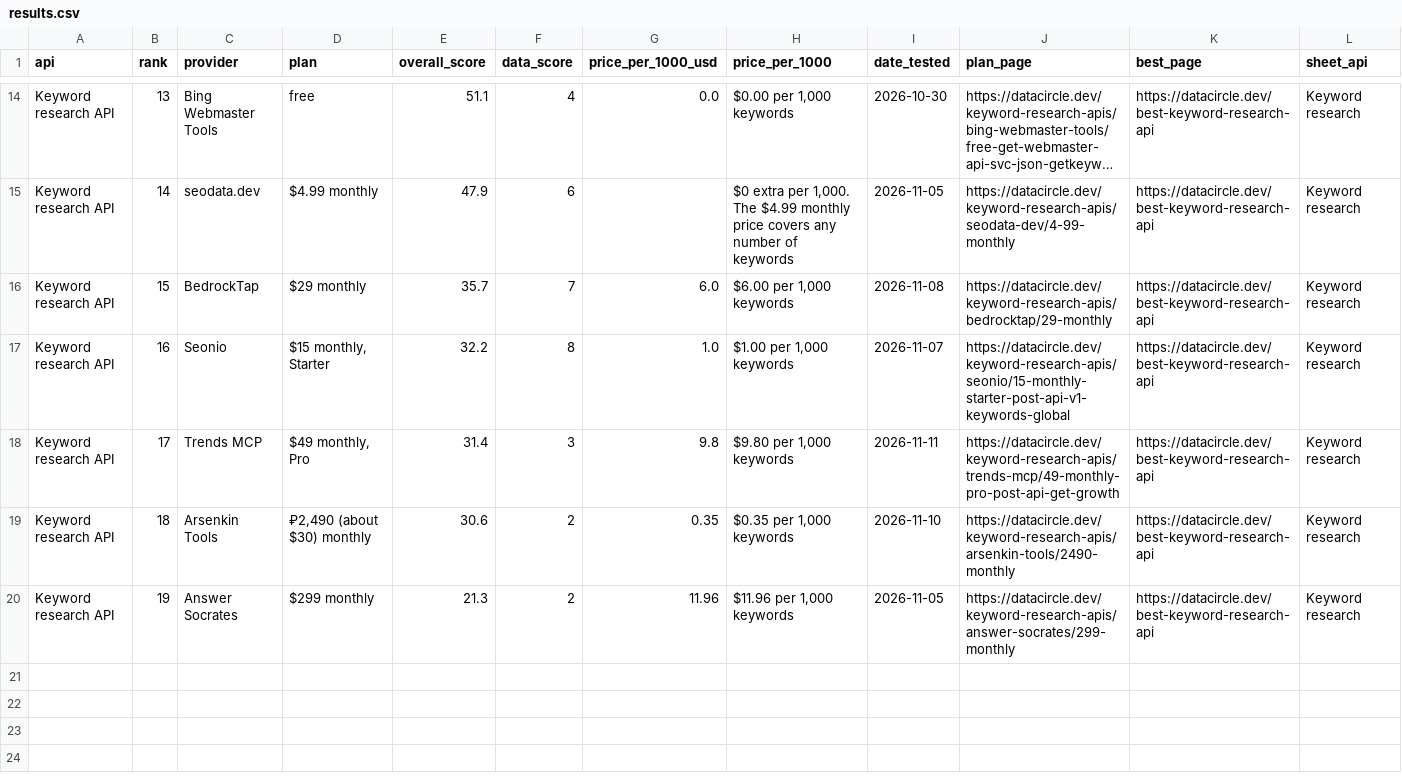
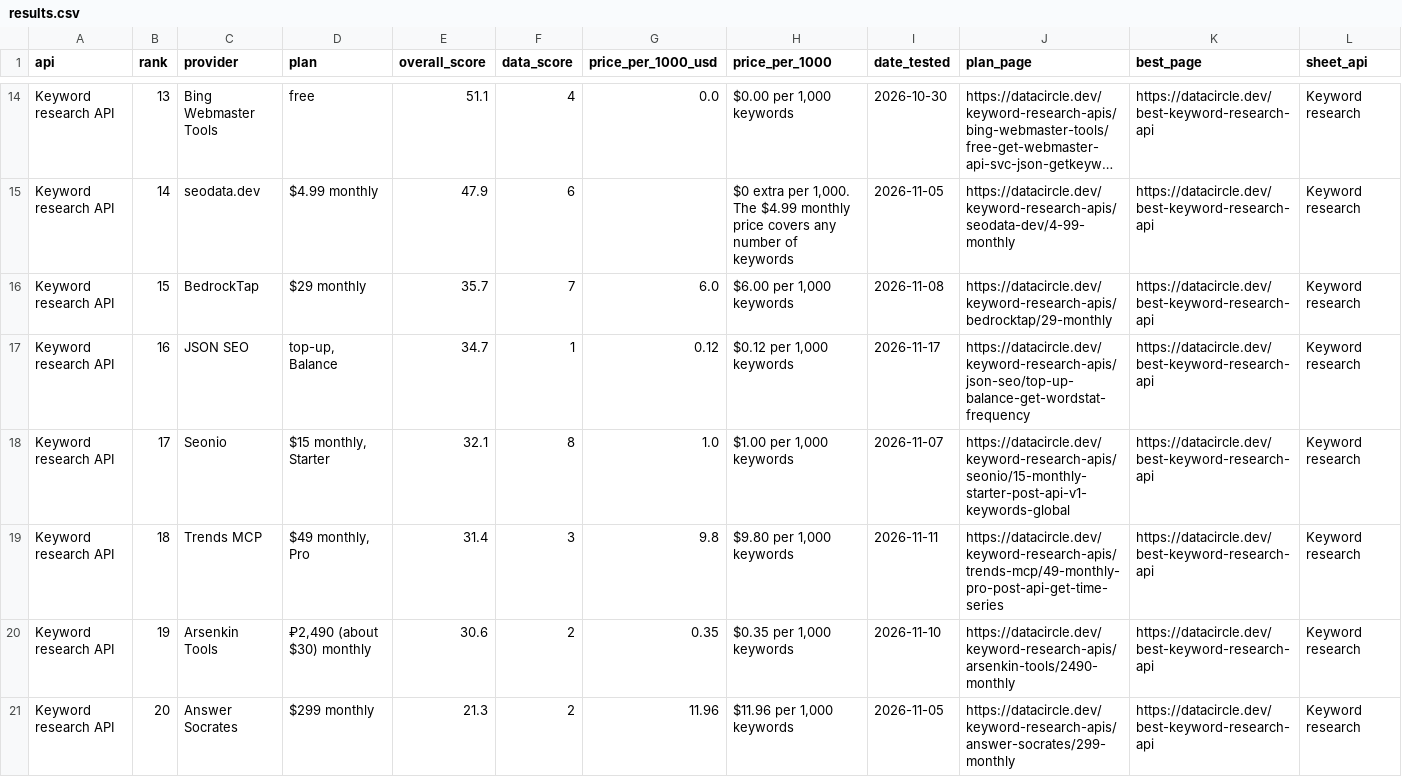
Before and after one commit to waynehamadi/best-keyword-research-api, a CSV file: results.csv, drawn as a sheet; only a part is shown, gaps mark what is left out; long unchanged cells end in …; the diff covers the shown part only.

Commit message:
Benchmark results from datacircle.dev

```diff
--- a/results.csv
+++ b/results.csv
@@ -16,5 +16,6 @@ Keyword research API,14,seodata.dev,$4.99 monthly,47.9,6,,"$0 extra per 1,000. T
 Keyword research API,15,BedrockTap,$29 monthly,35.7,7,6.0,"$6.00 per 1,000 keywords",2026-11-08,https://datacircle.dev/keyword-research-apis/bedrocktap/29-monthly,https://datacircle.dev/best-keyword-research-api,Keyword research
-Keyword research API,16,Seonio,"$15 monthly, Starter",32.2,8,1.0,"$1.00 per 1,000 keywords",2026-11-07,https://datacircle.dev/keyword-research-apis/seonio/15-monthly-starter-post-api-v1-keywords-global,https://datacircle.dev/best-keyword-research-api,Keyword research
-Keyword research API,17,Trends MCP,"$49 monthly, Pro",31.4,3,9.8,"$9.80 per 1,000 keywords",2026-11-11,https://datacircle.dev/keyword-research-apis/trends-mcp/49-monthly-pro-post-api-get-growth,https://datacircle.dev/best-keyword-research-api,Keyword research
-Keyword research API,18,Arsenkin Tools,"₽2,490 (about $30) monthly",30.6,2,0.35,"$0.35 per 1,000 keywords",2026-11-10,https://datacircle.dev/keyword-research-apis/arsenkin-tools/2490-monthly,https://datacircle.dev/best-keyword-research-api,Keyword research
-Keyword research API,19,Answer Socrates,$299 monthly,21.3,2,11.96,"$11.96 per 1,000 keywords",2026-11-05,https://datacircle.dev/keyword-research-apis/answer-socrates/299-monthly,https://datacircle.dev/best-keyword-research-api,Keyword research
+Keyword research API,16,JSON SEO,"top-up, Balance",34.7,1,0.12,"$0.12 per 1,000 keywords",2026-11-17,https://datacircle.dev/keyword-research-apis/json-seo/top-up-balance-get-wordstat-frequency,https://datacircle.dev/best-keyword-research-api,Keyword research
+Keyword research API,17,Seonio,"$15 monthly, Starter",32.1,8,1.0,"$1.00 per 1,000 keywords",2026-11-07,https://datacircle.dev/keyword-research-apis/seonio/15-monthly-starter-post-api-v1-keywords-global,https://datacircle.dev/best-keyword-research-api,Keyword research
+Keyword research API,18,Trends MCP,"$49 monthly, Pro",31.4,3,9.8,"$9.80 per 1,000 keywords",2026-11-11,https://datacircle.dev/keyword-research-apis/trends-mcp/49-monthly-pro-post-api-get-time-series,https://datacircle.dev/best-keyword-research-api,Keyword research
+Keyword research API,19,Arsenkin Tools,"₽2,490 (about $30) monthly",30.6,2,0.35,"$0.35 per 1,000 keywords",2026-11-10,https://datacircle.dev/keyword-research-apis/arsenkin-tools/2490-monthly,https://datacircle.dev/best-keyword-research-api,Keyword research
+Keyword research API,20,Answer Socrates,$299 monthly,21.3,2,11.96,"$11.96 per 1,000 keywords",2026-11-05,https://datacircle.dev/keyword-research-apis/answer-socrates/299-monthly,https://datacircle.dev/best-keyword-research-api,Keyword research
```
Also changed, not shown: 9 edited cells elsewhere in this file, 1 other file.
